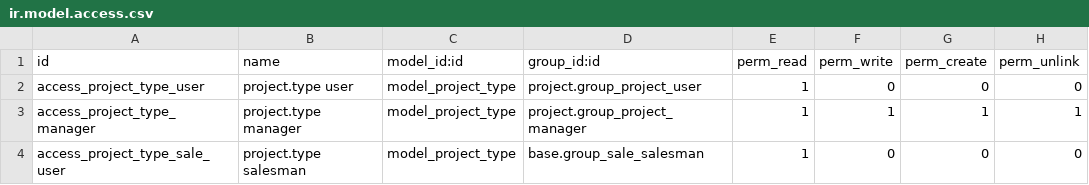
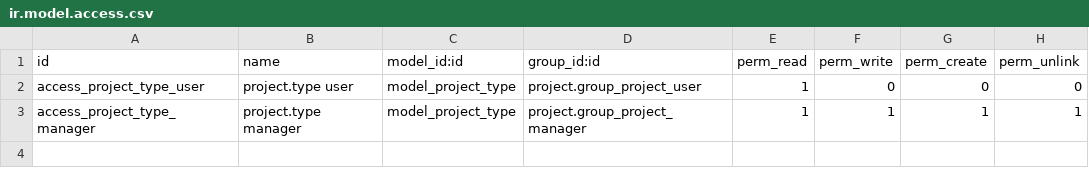
Before and after one commit to stellaf/project_category, a CSV file: project_category/security/ir.model.access.csv, drawn as a sheet; the diff names each change by its address in the sheet, - before the commit and + after, or states it on an @@ line.

```diff
--- a/project_category/security/ir.model.access.csv
+++ b/project_category/security/ir.model.access.csv
-row 4: access_project_type_sale_user | project.type salesman | model_project_type | base.group_sale_salesman | 1 | 0 | 0 | 0
```
Also changed, not shown: 4 other files.
